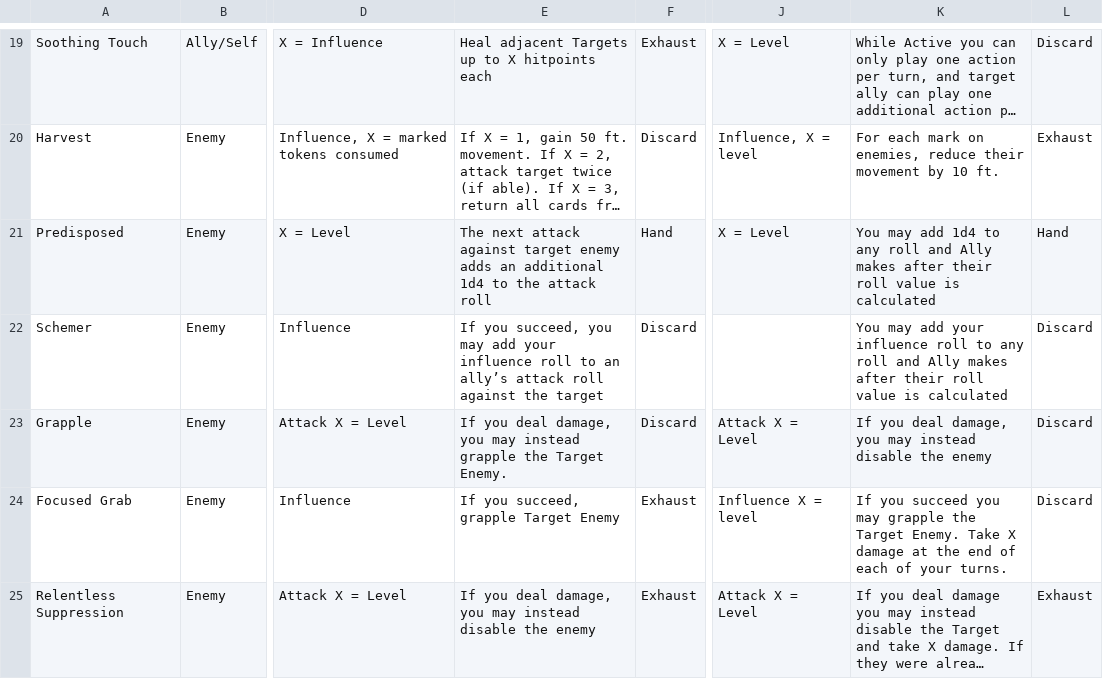
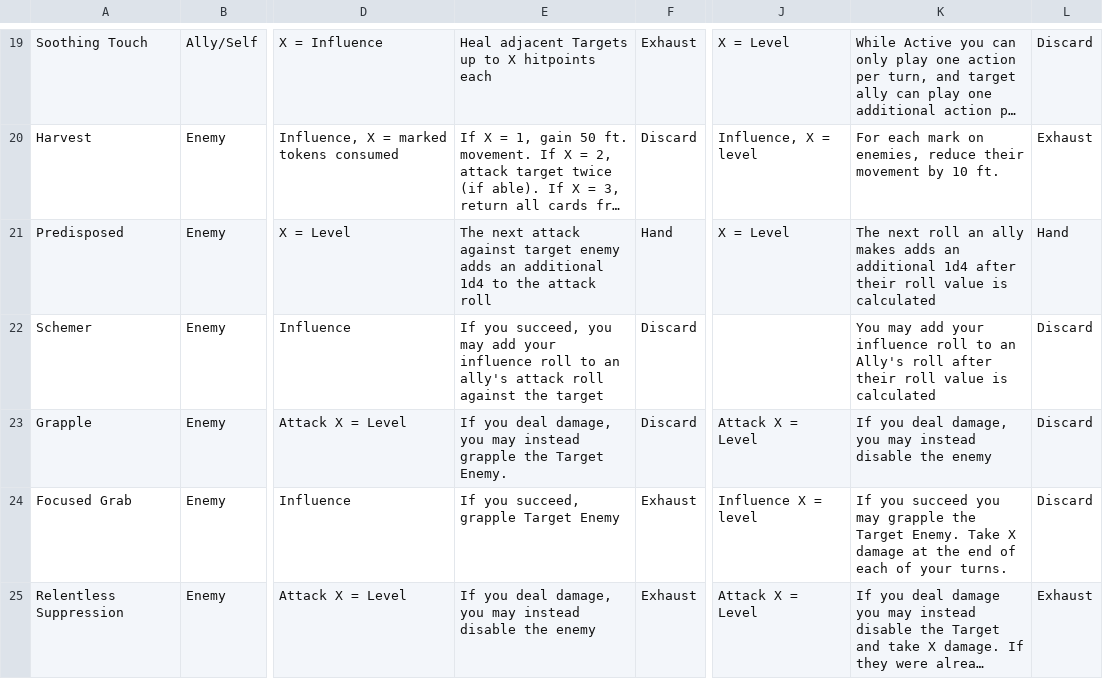
Before and after one commit to isabella232/TableTopRolePlaying_Squib, a CSV file: tactile_tabletop/Character Cards/Tactile_Tabletop_Data-Level_3_CC.csv, drawn as a sheet; only a part is shown, gaps mark what is left out; long unchanged cells end in …; the diff names each change by its address in the sheet, - before the commit and + after, or states it on an @@ line.

Commit message:
tweaking wording/adjusting some typo's

```diff
--- a/tactile_tabletop/Character Cards/Tactile_Tabletop_Data-Level_3_CC.csv
+++ b/tactile_tabletop/Character Cards/Tactile_Tabletop_Data-Level_3_CC.csv
-K21: You may add 1d4 to any roll and Ally makes after their…
+K21: The next roll an ally makes adds an additional 1d4 after their…
-E22: …to an ally’s attack roll…
+E22: …to an ally's attack roll…
-K22: …roll to any roll and Ally makes after their…
+K22: …roll to an Ally's roll after their…
```
